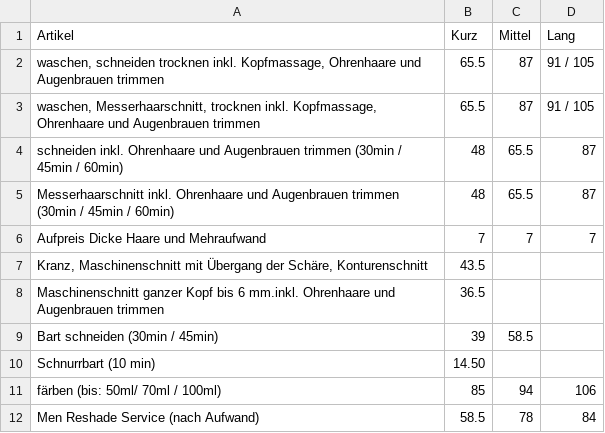
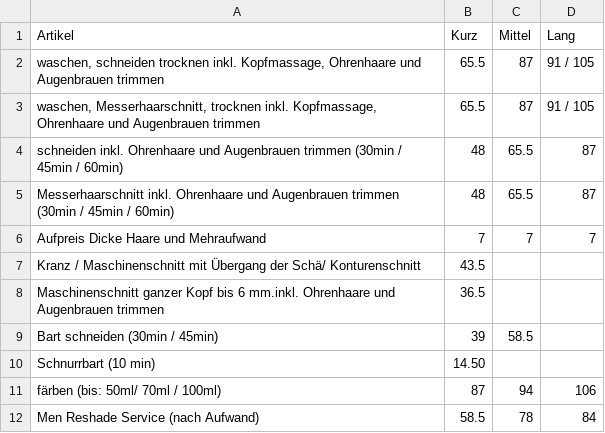
Before and after one commit to Sonjas-Haarstyle/www.sonjas-haarstyle.ch, a CSV file: data/csv/herren.csv, drawn as a sheet.

Commit message:
Update herren.csv

```diff
--- a/data/csv/herren.csv
+++ b/data/csv/herren.csv
@@ -6,3 +6,3 @@ Messerhaarschnitt inkl. Ohrenhaare und Augenbrauen trimmen (30min / 45min / 60mi
 Aufpreis Dicke Haare und Mehraufwand ,7,7,7
-"Kranz, Maschinenschnitt mit Übergang der Schäre, Konturenschnitt",43.5,,
+Kranz / Maschinenschnitt mit Übergang der Schä/ Konturenschnitt,43.5,,
 "Maschinenschnitt ganzer Kopf bis 6 mm.inkl. Ohrenhaare und Augenbrauen trimmen",36.5
@@ -10,3 +10,3 @@ Bart schneiden (30min / 45min),39,58.5,
 Schnurrbart (10 min),14.50,,
-färben (bis: 50ml/ 70ml / 100ml),85,94,106
+färben (bis: 50ml/ 70ml / 100ml),87,94,106
 Men Reshade Service (nach Aufwand),58.5,78,84
```
